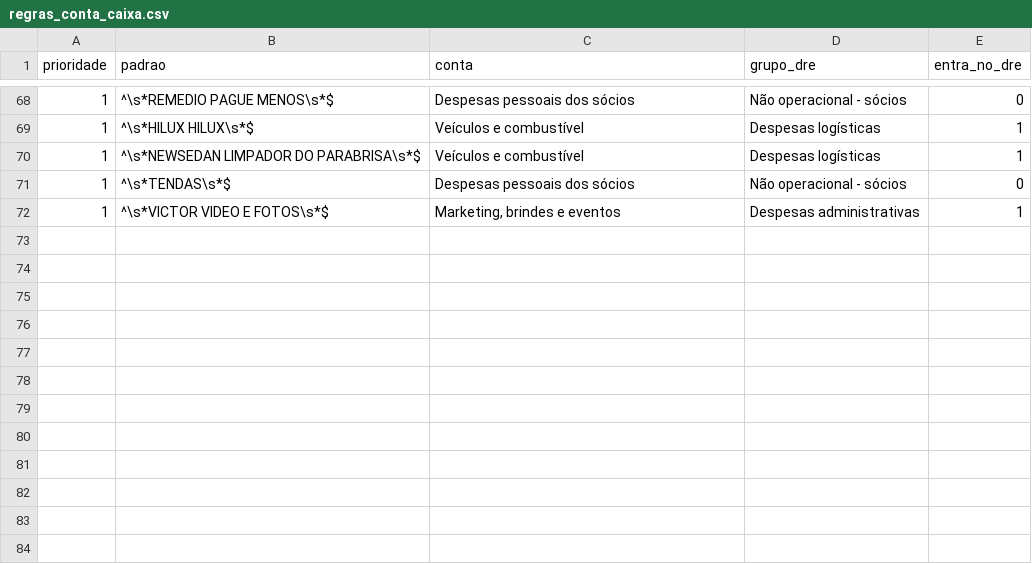
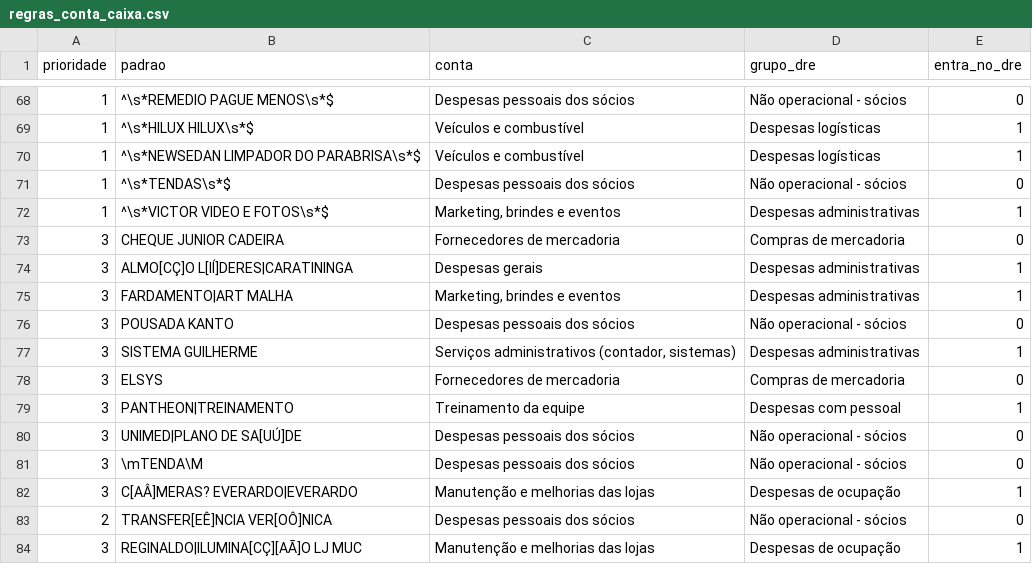
Before and after one commit to Kayzinnn/Consultoria-cliente-eletromoveis, a CSV file: config/regras_conta_caixa.csv, drawn as a sheet; only a part is shown, gaps mark what is left out; the diff names each change by its address in the sheet, - before the commit and + after, or states it on an @@ line.

Commit message:
Regras novas de despesas, relatorio de despesas pessoais e correcao do orcamento

```diff
--- a/config/regras_conta_caixa.csv
+++ b/config/regras_conta_caixa.csv
+row 73: 3 | CHEQUE JUNIOR CADEIRA | Fornecedores de mercadoria | Compras de mercadoria | 0
+row 74: 3 | ALMO[CÇ]O L[IÍ]DERES|CARATININGA | Despesas gerais | Despesas administrativas | 1
+row 75: 3 | FARDAMENTO|ART MALHA | Marketing, brindes e eventos | Despesas administrativas | 1
+row 76: 3 | POUSADA KANTO | Despesas pessoais dos sócios | Não operacional - sócios | 0
+row 77: 3 | SISTEMA GUILHERME | Serviços administrativos (contador, sistemas) | Despesas administrativas | 1
+row 78: 3 | ELSYS | Fornecedores de mercadoria | Compras de mercadoria | 0
+row 79: 3 | PANTHEON|TREINAMENTO | Treinamento da equipe | Despesas com pessoal | 1
+row 80: 3 | UNIMED|PLANO DE SA[UÚ]DE | Despesas pessoais dos sócios | Não operacional - sócios | 0
+row 81: 3 | \mTENDA\M | Despesas pessoais dos sócios | Não operacional - sócios | 0
+row 82: 3 | C[AÂ]MERAS? EVERARDO|EVERARDO | Manutenção e melhorias das lojas | Despesas de ocupação | 1
+row 83: 2 | TRANSFER[EÊ]NCIA VER[OÔ]NICA | Despesas pessoais dos sócios | Não operacional - sócios | 0
+row 84: 3 | REGINALDO|ILUMINA[CÇ][AÃ]O LJ MUC | Manutenção e melhorias das lojas | Despesas de ocupação | 1
```
Also changed, not shown: config/regras_loja_caixa.csv, 4 other files.
